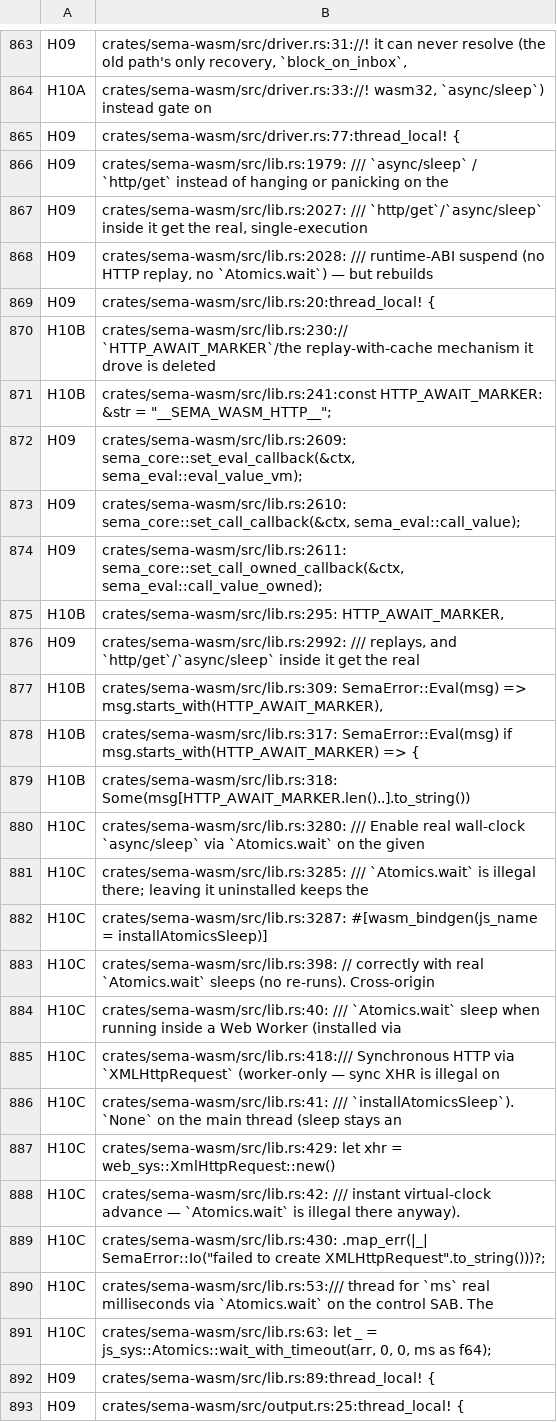
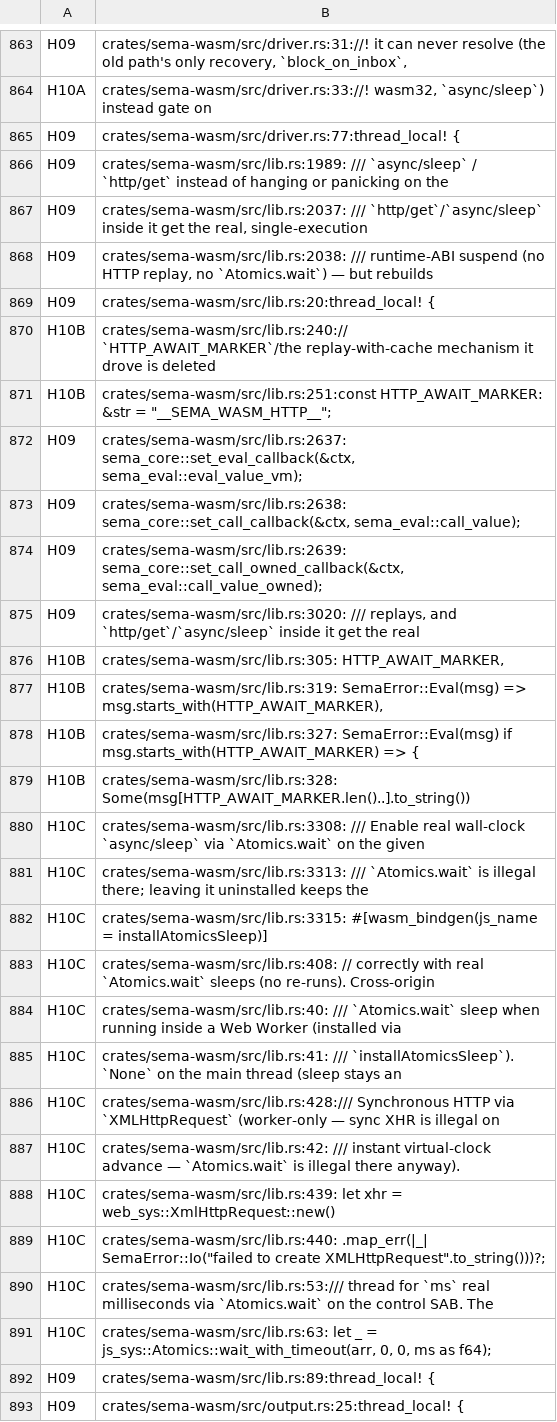
Before and after one commit to sema-lisp/sema, a TSV file: docs/plans/evidence/unified-cooperative-runtime/runtime-match-map.tsv, drawn as a sheet; only a part is shown, gaps mark what is left out.

Commit message:
fix(wasm): debug HTTP cache survives same-session replay restart (no infinite fetch loop)
82f7e017 (P6-3 step 5) added an unconditional clear_http_cache() at the top
of debug_start to stop a fresh debug session from seeing a stale response
from an earlier one. It also fires on the same-session replay restart JS
performs right after debugPerformFetch caches a response, wiping that
response before the replay can use it -> another cache miss -> another
http_needed -> unbounded loop until app.js's 50-retry cap trips "Exceeded
maximum HTTP requests during debug session".

Add a one-shot DEBUG_HTTP_REPLAY_ARMED flag: debugPerformFetch arms it right
after inserting into HTTP_CACHE, and the very next debugStart consumes it to
skip the cache clear for that one restart only. debugStop also resets it so
an abandoned http_needed exchange can't leak an arming into an unrelated
later fresh session.

Add playground/tests/debug-http-replay.spec.ts (offline, page.route-mocked)
covering the dad-jokes example: breakpoint at line 12, exactly one fetch,
no retry-cap error. Re-stamp the runtime-match-map inventory for the
resulting line-number drift, and record a DEBUG-PROMISE-DRIVE follow-up in
docs/deferred.md (promise-driving the debug drive to delete this whole
marker/cache/replay mechanism is out of scope here).

```diff
--- a/docs/plans/evidence/unified-cooperative-runtime/runtime-match-map.tsv
+++ b/docs/plans/evidence/unified-cooperative-runtime/runtime-match-map.tsv
@@ -865,26 +865,26 @@ H10A	crates/sema-wasm/src/driver.rs:33://! wasm32, `async/sleep`) instead gate o
 H09	crates/sema-wasm/src/driver.rs:77:thread_local! {
-H09	crates/sema-wasm/src/lib.rs:1979:    /// `async/sleep` / `http/get` instead of hanging or panicking on the
-H09	crates/sema-wasm/src/lib.rs:2027:    /// `http/get`/`async/sleep` inside it get the real, single-execution
-H09	crates/sema-wasm/src/lib.rs:2028:    /// runtime-ABI suspend (no HTTP replay, no `Atomics.wait`) — but rebuilds
+H09	crates/sema-wasm/src/lib.rs:1989:    /// `async/sleep` / `http/get` instead of hanging or panicking on the
+H09	crates/sema-wasm/src/lib.rs:2037:    /// `http/get`/`async/sleep` inside it get the real, single-execution
+H09	crates/sema-wasm/src/lib.rs:2038:    /// runtime-ABI suspend (no HTTP replay, no `Atomics.wait`) — but rebuilds
 H09	crates/sema-wasm/src/lib.rs:20:thread_local! {
-H10B	crates/sema-wasm/src/lib.rs:230:// `HTTP_AWAIT_MARKER`/the replay-with-cache mechanism it drove is deleted
-H10B	crates/sema-wasm/src/lib.rs:241:const HTTP_AWAIT_MARKER: &str = "__SEMA_WASM_HTTP__";
-H09	crates/sema-wasm/src/lib.rs:2609:            sema_core::set_eval_callback(&ctx, sema_eval::eval_value_vm);
-H09	crates/sema-wasm/src/lib.rs:2610:            sema_core::set_call_callback(&ctx, sema_eval::call_value);
-H09	crates/sema-wasm/src/lib.rs:2611:            sema_core::set_call_owned_callback(&ctx, sema_eval::call_value_owned);
-H10B	crates/sema-wasm/src/lib.rs:295:        HTTP_AWAIT_MARKER,
-H09	crates/sema-wasm/src/lib.rs:2992:    /// replays, and `http/get`/`async/sleep` inside it get the real
-H10B	crates/sema-wasm/src/lib.rs:309:        SemaError::Eval(msg) => msg.starts_with(HTTP_AWAIT_MARKER),
-H10B	crates/sema-wasm/src/lib.rs:317:        SemaError::Eval(msg) if msg.starts_with(HTTP_AWAIT_MARKER) => {
-H10B	crates/sema-wasm/src/lib.rs:318:            Some(msg[HTTP_AWAIT_MARKER.len()..].to_string())
-H10C	crates/sema-wasm/src/lib.rs:3280:    /// Enable real wall-clock `async/sleep` via `Atomics.wait` on the given
-H10C	crates/sema-wasm/src/lib.rs:3285:    /// `Atomics.wait` is illegal there; leaving it uninstalled keeps the
-H10C	crates/sema-wasm/src/lib.rs:3287:    #[wasm_bindgen(js_name = installAtomicsSleep)]
-H10C	crates/sema-wasm/src/lib.rs:398:    // correctly with real `Atomics.wait` sleeps (no re-runs). Cross-origin
+H10B	crates/sema-wasm/src/lib.rs:240:// `HTTP_AWAIT_MARKER`/the replay-with-cache mechanism it drove is deleted
+H10B	crates/sema-wasm/src/lib.rs:251:const HTTP_AWAIT_MARKER: &str = "__SEMA_WASM_HTTP__";
+H09	crates/sema-wasm/src/lib.rs:2637:            sema_core::set_eval_callback(&ctx, sema_eval::eval_value_vm);
+H09	crates/sema-wasm/src/lib.rs:2638:            sema_core::set_call_callback(&ctx, sema_eval::call_value);
+H09	crates/sema-wasm/src/lib.rs:2639:            sema_core::set_call_owned_callback(&ctx, sema_eval::call_value_owned);
+H09	crates/sema-wasm/src/lib.rs:3020:    /// replays, and `http/get`/`async/sleep` inside it get the real
+H10B	crates/sema-wasm/src/lib.rs:305:        HTTP_AWAIT_MARKER,
+H10B	crates/sema-wasm/src/lib.rs:319:        SemaError::Eval(msg) => msg.starts_with(HTTP_AWAIT_MARKER),
+H10B	crates/sema-wasm/src/lib.rs:327:        SemaError::Eval(msg) if msg.starts_with(HTTP_AWAIT_MARKER) => {
+H10B	crates/sema-wasm/src/lib.rs:328:            Some(msg[HTTP_AWAIT_MARKER.len()..].to_string())
+H10C	crates/sema-wasm/src/lib.rs:3308:    /// Enable real wall-clock `async/sleep` via `Atomics.wait` on the given
+H10C	crates/sema-wasm/src/lib.rs:3313:    /// `Atomics.wait` is illegal there; leaving it uninstalled keeps the
+H10C	crates/sema-wasm/src/lib.rs:3315:    #[wasm_bindgen(js_name = installAtomicsSleep)]
+H10C	crates/sema-wasm/src/lib.rs:408:    // correctly with real `Atomics.wait` sleeps (no re-runs). Cross-origin
 H10C	crates/sema-wasm/src/lib.rs:40:    /// `Atomics.wait` sleep when running inside a Web Worker (installed via
-H10C	crates/sema-wasm/src/lib.rs:418:/// Synchronous HTTP via `XMLHttpRequest` (worker-only — sync XHR is illegal on
 H10C	crates/sema-wasm/src/lib.rs:41:    /// `installAtomicsSleep`). `None` on the main thread (sleep stays an
-H10C	crates/sema-wasm/src/lib.rs:429:    let xhr = web_sys::XmlHttpRequest::new()
+H10C	crates/sema-wasm/src/lib.rs:428:/// Synchronous HTTP via `XMLHttpRequest` (worker-only — sync XHR is illegal on
 H10C	crates/sema-wasm/src/lib.rs:42:    /// instant virtual-clock advance — `Atomics.wait` is illegal there anyway).
-H10C	crates/sema-wasm/src/lib.rs:430:        .map_err(|_| SemaError::Io("failed to create XMLHttpRequest".to_string()))?;
+H10C	crates/sema-wasm/src/lib.rs:439:    let xhr = web_sys::XmlHttpRequest::new()
+H10C	crates/sema-wasm/src/lib.rs:440:        .map_err(|_| SemaError::Io("failed to create XMLHttpRequest".to_string()))?;
 H10C	crates/sema-wasm/src/lib.rs:53:/// thread for `ms` real milliseconds via `Atomics.wait` on the control SAB. The
```
Also changed, not shown: 3 other files.
